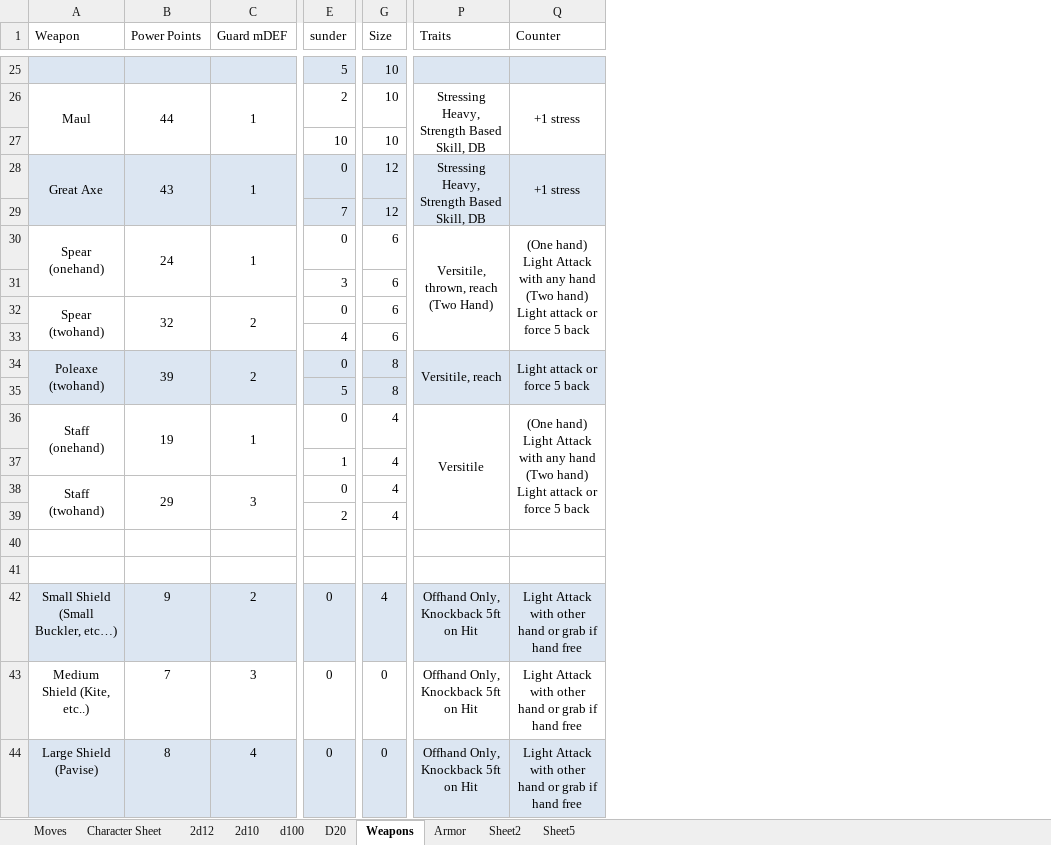
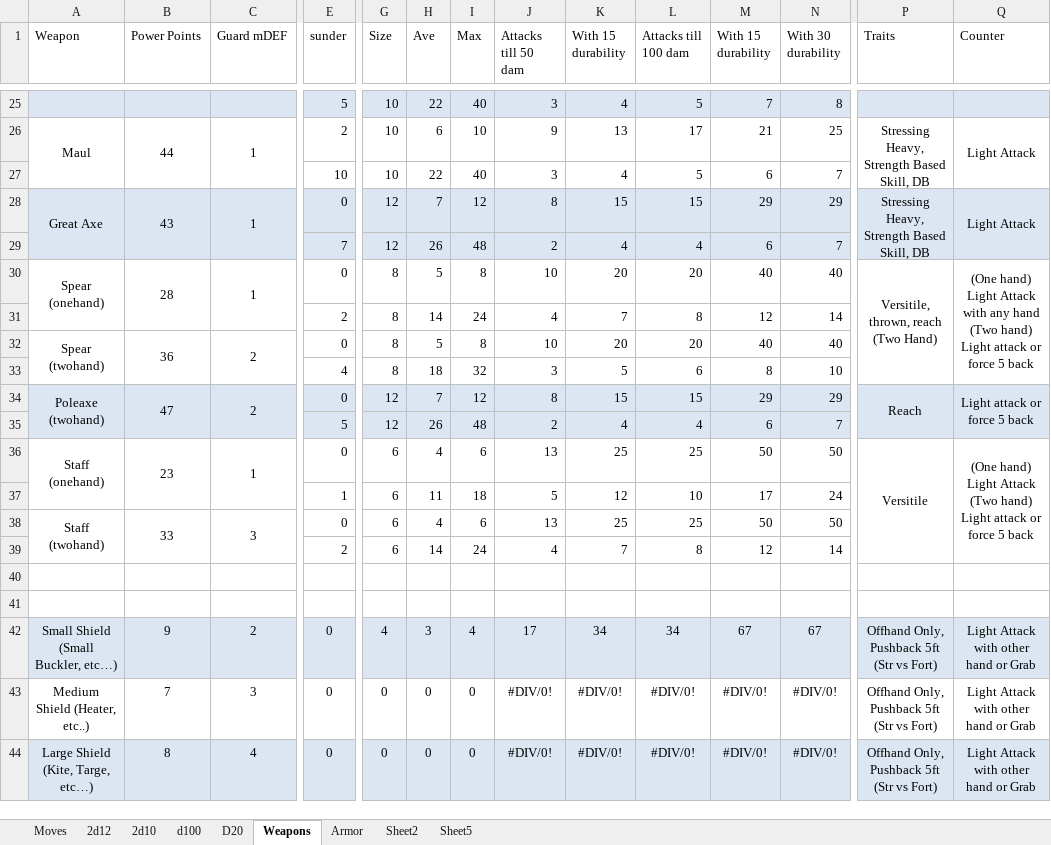
Before and after one commit to gstroe/MeleeGame, an Excel workbook: rules/d10Chart_other.xlsx, sheet Weapons, drawn as a sheet; only a part is shown, gaps mark what is left out; values as stored, in another font and other column widths than the file's, no borders; ↵ is a line break in a cell; the diff covers the shown part only; the diff names each change by its address in the sheet, - before the commit and + after, or states it on an @@ line.

```diff
--- a/rules/d10Chart_other.xlsx (sheet Weapons)
+++ b/rules/d10Chart_other.xlsx (sheet Weapons)
-sheet tab: Character Sheet
@@ column H (Ave) unhidden, rows 25-44: 22 | 6 | 22 | 7 | 26 | 5 | 14 | 5 | 18 | 7 | 26 | 4 | 11 | 4 | 14 |  |  | 3 | 0 | 0 @@
@@ column I (Max) unhidden, rows 25-44: 40 | 10 | 40 | 12 | 48 | 8 | 24 | 8 | 32 | 12 | 48 | 6 | 18 | 6 | 24 |  |  | 4 | 0 | 0 @@
@@ column J (Attacks till 50 dam) unhidden, rows 25-44: 3 | 9 | 3 | 8 | 2 | 10 | 4 | 10 | 3 | 8 | 2 | 13 | 5 | 13 | 4 |  |  | 17 | #DIV/0! | #DIV/0! @@
@@ column K (With 15 durability) unhidden, rows 25-44: 4 | 13 | 4 | 15 | 4 | 20 | 7 | 20 | 5 | 15 | 4 | 25 | 12 | 25 | 7 |  |  | 34 | #DIV/0! | #DIV/0! @@
@@ column L (Attacks till 100 dam) unhidden, rows 25-44: 5 | 17 | 5 | 15 | 4 | 20 | 8 | 20 | 6 | 15 | 4 | 25 | 10 | 25 | 8 |  |  | 34 | #DIV/0! | #DIV/0! @@
@@ column M (With 15 durability) unhidden, rows 25-44: 7 | 21 | 6 | 29 | 6 | 40 | 12 | 40 | 8 | 29 | 6 | 50 | 17 | 50 | 12 |  |  | 67 | #DIV/0! | #DIV/0! @@
@@ column N (With 30 durability) unhidden, rows 25-44: 8 | 25 | 7 | 29 | 7 | 40 | 14 | 40 | 10 | 29 | 7 | 50 | 24 | 50 | 14 |  |  | 67 | #DIV/0! | #DIV/0! @@
-Q26 (Counter): +1 stress
+Q26 (Counter): Light Attack
-Q28 (Counter): +1 stress
+Q28 (Counter): Light Attack
-B30 (Power Points): 24
+B30 (Power Points): 28
-G30:G33 (Size): 6
+G30:G33 (Size): 8
-E31 (sunder): 3
+E31 (sunder): 2
-B32 (Power Points): 32
+B32 (Power Points): 36
-B34 (Power Points): 39
+B34 (Power Points): 47
-G34:G35 (Size): 8
+G34:G35 (Size): 12
-P34 (Traits): Versitile, reach
+P34 (Traits): Reach
-B36 (Power Points): 19
+B36 (Power Points): 23
-G36:G39 (Size): 4
+G36:G39 (Size): 6
-Q36 (Counter): …Light Attack with any hand ↵ (Two hand)…
+Q36 (Counter): …Light Attack ↵ (Two hand)…
-B38 (Power Points): 29
+B38 (Power Points): 33
-P42:P44 (Traits): Offhand Only, Knockback 5ft on Hit
+P42:P44 (Traits): Offhand Only, Pushback 5ft (Str vs Fort)
-Q42:Q44 (Counter): Light Attack with other hand or grab if hand free
+Q42:Q44 (Counter): Light Attack with other hand or Grab
-A43 (Weapon): Medium Shield (Kite, etc..)
+A43 (Weapon): Medium Shield (Heater, etc..)
-A44 (Weapon): Large Shield (Pavise)
+A44 (Weapon): Large Shield (Kite, Targe, etc…)
```
Also changed, not shown: 30 edited cells elsewhere in this sheet, sheet Armor, hidden cells, 2 other files.
